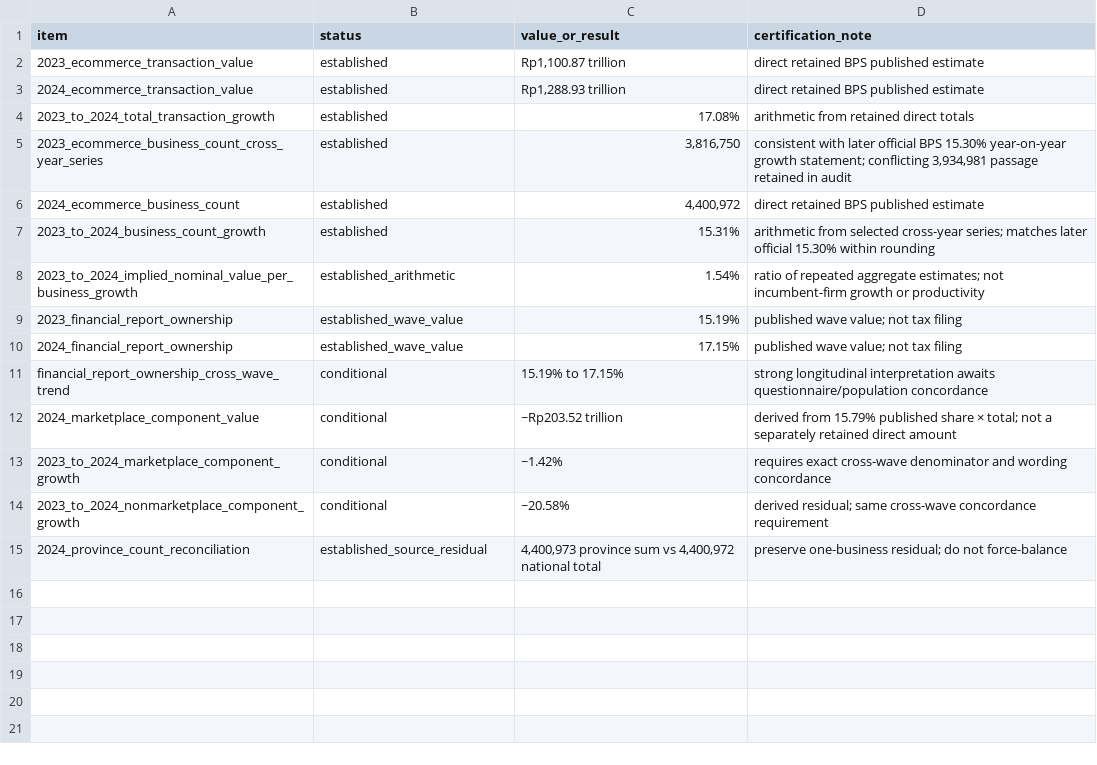
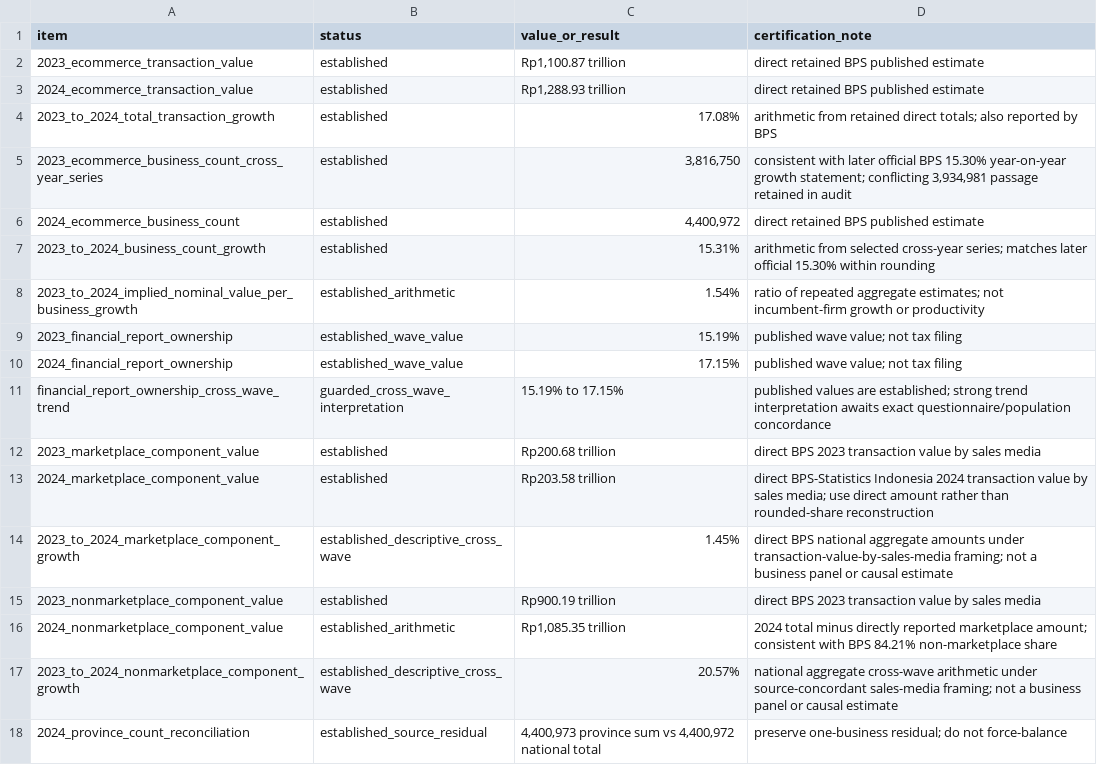
Before and after one commit to Spectating101/Invisible-ledger, a CSV file: data/bps_official/bps_certification_status_2026-09-10.csv, drawn as a sheet.

Commit message:
Upgrade BPS sales-media comparison certification

```diff
--- a/data/bps_official/bps_certification_status_2026-09-10.csv
+++ b/data/bps_official/bps_certification_status_2026-09-10.csv
@@ -3,3 +3,3 @@ item,status,value_or_result,certification_note
 2024_ecommerce_transaction_value,established,"Rp1,288.93 trillion","direct retained BPS published estimate"
-2023_to_2024_total_transaction_growth,established,"17.08%","arithmetic from retained direct totals"
+2023_to_2024_total_transaction_growth,established,"17.08%","arithmetic from retained direct totals; also reported by BPS"
 2023_ecommerce_business_count_cross_year_series,established,"3,816,750","consistent with later official BPS 15.30% year-on-year growth statement; conflicting 3,934,981 passage retained in audit"
@@ -10,6 +10,9 @@ item,status,value_or_result,certification_note
 2024_financial_report_ownership,established_wave_value,"17.15%","published wave value; not tax filing"
-financial_report_ownership_cross_wave_trend,conditional,"15.19% to 17.15%","strong longitudinal interpretation awaits questionnaire/population concordance"
-2024_marketplace_component_value,conditional,"~Rp203.52 trillion","derived from 15.79% published share × total; not a separately retained direct amount"
-2023_to_2024_marketplace_component_growth,conditional,"~1.42%","requires exact cross-wave denominator and wording concordance"
-2023_to_2024_nonmarketplace_component_growth,conditional,"~20.58%","derived residual; same cross-wave concordance requirement"
+financial_report_ownership_cross_wave_trend,guarded_cross_wave_interpretation,"15.19% to 17.15%","published values are established; strong trend interpretation awaits exact questionnaire/population concordance"
+2023_marketplace_component_value,established,"Rp200.68 trillion","direct BPS 2023 transaction value by sales media"
+2024_marketplace_component_value,established,"Rp203.58 trillion","direct BPS-Statistics Indonesia 2024 transaction value by sales media; use direct amount rather than rounded-share reconstruction"
+2023_to_2024_marketplace_component_growth,established_descriptive_cross_wave,"1.45%","direct BPS national aggregate amounts under transaction-value-by-sales-media framing; not a business panel or causal estimate"
+2023_nonmarketplace_component_value,established,"Rp900.19 trillion","direct BPS 2023 transaction value by sales media"
+2024_nonmarketplace_component_value,established_arithmetic,"Rp1,085.35 trillion","2024 total minus directly reported marketplace amount; consistent with BPS 84.21% non-marketplace share"
+2023_to_2024_nonmarketplace_component_growth,established_descriptive_cross_wave,"20.57%","national aggregate cross-wave arithmetic under source-concordant sales-media framing; not a business panel or causal estimate"
 2024_province_count_reconciliation,established_source_residual,"4,400,973 province sum vs 4,400,972 national total","preserve one-business residual; do not force-balance"
```
